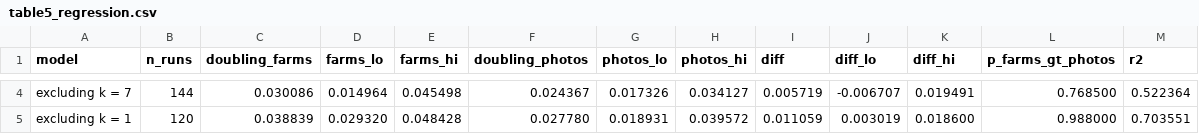
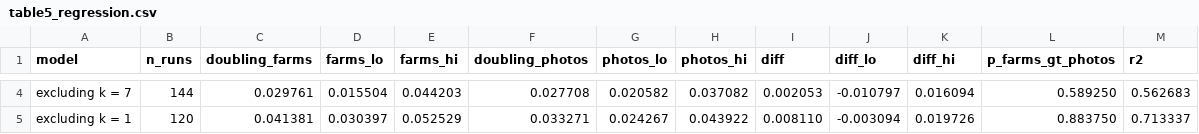
Before and after one commit to xiaolin200206/durian-site-split, a CSV file: results_applied/table5_regression.csv, drawn as a sheet; only a part is shown, gaps mark what is left out; the diff covers the shown part only; the diff names each change by its address in the sheet, - before the commit and + after, or states it on an @@ line.

```diff
--- a/results_applied/table5_regression.csv
+++ b/results_applied/table5_regression.csv
-C4 (doubling_farms): 0.030086
+C4 (doubling_farms): 0.029761
-D4 (farms_lo): 0.014964
+D4 (farms_lo): 0.015504
-E4 (farms_hi): 0.045498
+E4 (farms_hi): 0.044203
-F4 (doubling_photos): 0.024367
+F4 (doubling_photos): 0.027708
-G4 (photos_lo): 0.017326
+G4 (photos_lo): 0.020582
-H4 (photos_hi): 0.034127
+H4 (photos_hi): 0.037082
-I4 (diff): 0.005719
+I4 (diff): 0.002053
-J4 (diff_lo): -0.006707
+J4 (diff_lo): -0.010797
-K4 (diff_hi): 0.019491
+K4 (diff_hi): 0.016094
-L4 (p_farms_gt_photos): 0.768500
+L4 (p_farms_gt_photos): 0.589250
-M4 (r2): 0.522364
+M4 (r2): 0.562683
-C5 (doubling_farms): 0.038839
+C5 (doubling_farms): 0.041381
-D5 (farms_lo): 0.029320
+D5 (farms_lo): 0.030397
-E5 (farms_hi): 0.048428
+E5 (farms_hi): 0.052529
-F5 (doubling_photos): 0.027780
+F5 (doubling_photos): 0.033271
-G5 (photos_lo): 0.018931
+G5 (photos_lo): 0.024267
-H5 (photos_hi): 0.039572
+H5 (photos_hi): 0.043922
-I5 (diff): 0.011059
+I5 (diff): 0.008110
-J5 (diff_lo): 0.003019
+J5 (diff_lo): -0.003094
-K5 (diff_hi): 0.018600
+K5 (diff_hi): 0.019726
-L5 (p_farms_gt_photos): 0.988000
+L5 (p_farms_gt_photos): 0.883750
-M5 (r2): 0.703551
+M5 (r2): 0.713337
```
Also changed, not shown: 33 edited cells elsewhere in this file, results_applied/table3_budget_grid.csv, results_applied/table4_equal_budget.csv, 38 other files.
